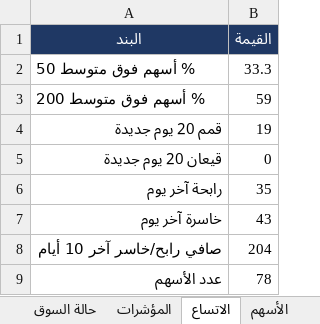
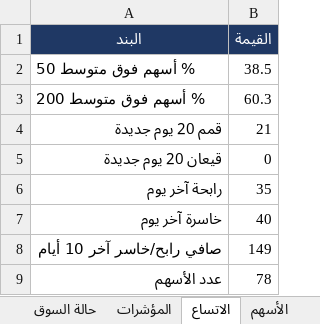
Before and after one commit to muhammadkamel900-bit/egx-data, an Excel workbook: data/market.xlsx, sheet الاتساع, drawn as a sheet; values as stored, in another font and other column widths than the file's, no borders; the diff names each change by its address in the sheet, - before the commit and + after, or states it on an @@ line.

```diff
--- a/data/market.xlsx (sheet الاتساع)
+++ b/data/market.xlsx (sheet الاتساع)
-B2 (القيمة): 33.3
+B2 (القيمة): 38.5
-B3 (القيمة): 59
+B3 (القيمة): 60.3
-B4 (القيمة): 19
+B4 (القيمة): 21
-B7 (القيمة): 43
+B7 (القيمة): 40
-B8 (القيمة): 204
+B8 (القيمة): 149
```
Also changed, not shown: sheet الأسهم, sheet المؤشرات, sheet حالة السوق.
